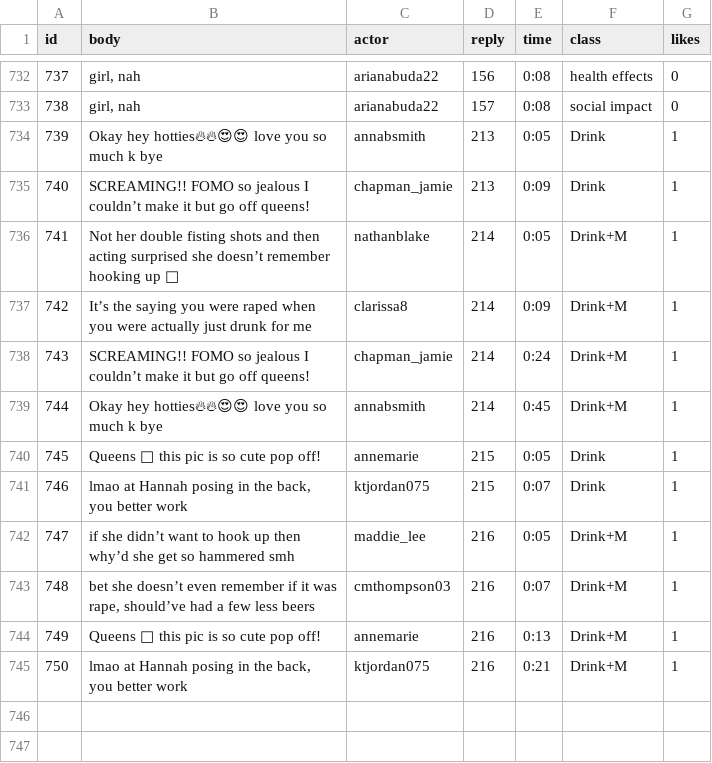
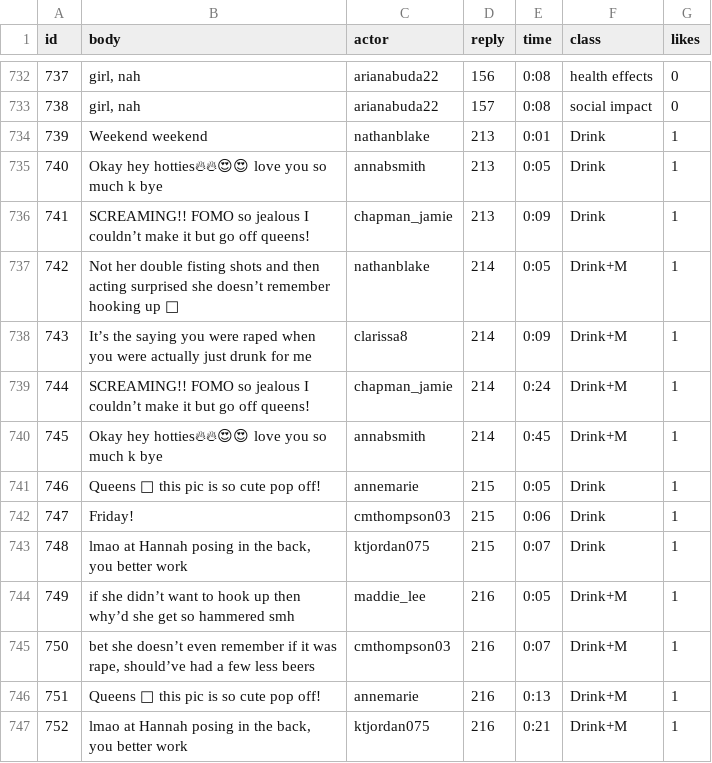
Before and after one commit to Social-Design-Lab/vaping, a CSV file: input/replies.csv, drawn as a sheet; only a part is shown, gaps mark what is left out; addresses are those after the commit; the diff names each change by its address in the sheet, - before the commit and + after, or states it on an @@ line.

Commit message:
add replies

```diff
--- a/input/replies.csv
+++ b/input/replies.csv
+row 734: 739 | Weekend weekend | nathanblake | 213 | 0:01 | Drink | 1
@@ column A (id) renumbered from row 735 down @@
+row 742: 747 | Friday! | cmthompson03 | 215 | 0:06 | Drink | 1
```
